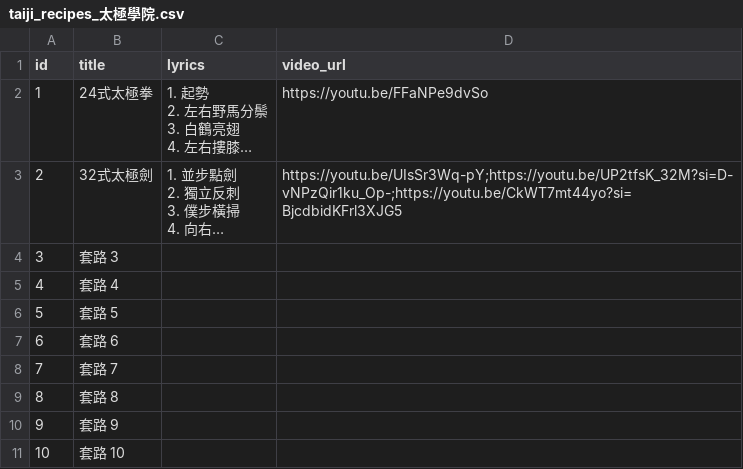
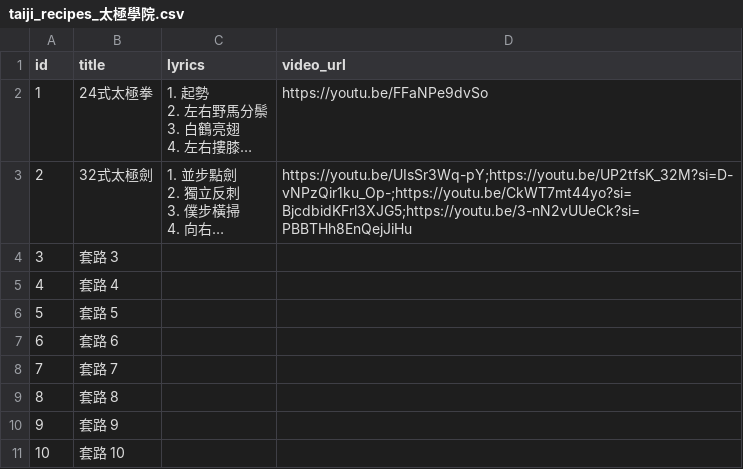
Before and after one commit to story66y66-ai/asset-guardian, a CSV file: taiji_recipes_太極學院.csv, drawn as a sheet; long unchanged cells end in …; the diff names each change by its address in the sheet, - before the commit and + after, or states it on an @@ line.

Commit message:
Update taiji_recipes_太極學院.csv

```diff
--- a/taiji_recipes_太極學院.csv
+++ b/taiji_recipes_太極學院.csv
-D3 (video_url): https://youtu.be/UIsSr3Wq-pY;https://youtu.be/UP2tfsK_32M?si=D-vNPzQir1ku_Op-;https://youtu.be/CkWT7mt44yo?si=BjcdbidKFrl3XJG5
+D3 (video_url): https://youtu.be/UIsSr3Wq-pY;https://youtu.be/UP2tfsK_32M?si=D-vNPzQir1ku_Op-;https://youtu.be/CkWT7mt44yo?si=BjcdbidKFrl3XJG5;https://youtu.be/3-nN2vUUeCk?si=PBBTHh8EnQejJiHu
```
